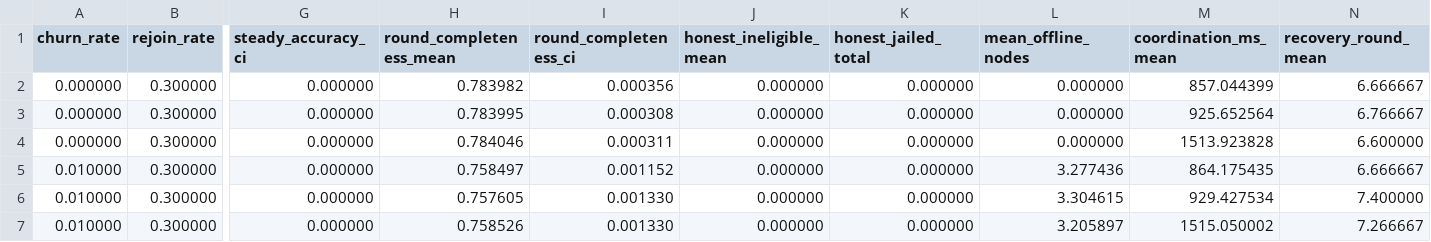
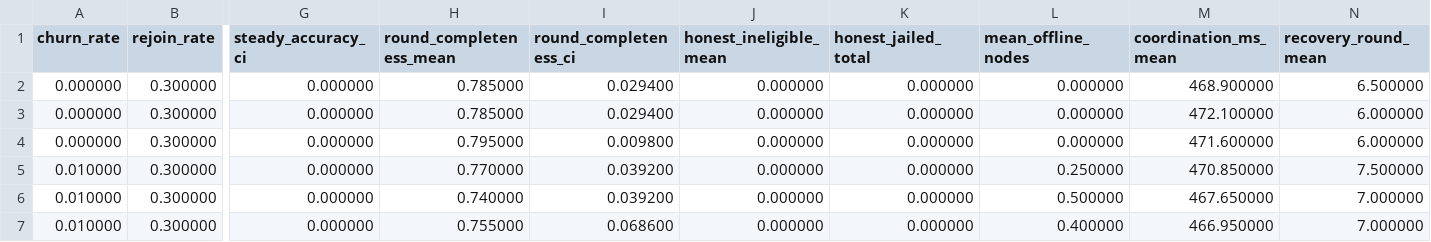
Before and after one commit to mihwuan/H-ZKA, a CSV file: HZKA/result/revision2/e1_churn_grid.csv, drawn as a sheet; only a part is shown, gaps mark what is left out; the diff covers the shown part only; the diff names each change by its address in the sheet, - before the commit and + after, or states it on an @@ line.

```diff
--- a/HZKA/result/revision2/e1_churn_grid.csv
+++ b/HZKA/result/revision2/e1_churn_grid.csv
-H2 (round_completeness_mean): 0.783982
+H2 (round_completeness_mean): 0.785000
-I2 (round_completeness_ci): 0.000356
+I2 (round_completeness_ci): 0.029400
-M2 (coordination_ms_mean): 857.044399
+M2 (coordination_ms_mean): 468.900000
-N2 (recovery_round_mean): 6.666667
+N2 (recovery_round_mean): 6.500000
-H3 (round_completeness_mean): 0.783995
+H3 (round_completeness_mean): 0.785000
-I3 (round_completeness_ci): 0.000308
+I3 (round_completeness_ci): 0.029400
-M3 (coordination_ms_mean): 925.652564
+M3 (coordination_ms_mean): 472.100000
-N3 (recovery_round_mean): 6.766667
+N3 (recovery_round_mean): 6.000000
-H4 (round_completeness_mean): 0.784046
+H4 (round_completeness_mean): 0.795000
-I4 (round_completeness_ci): 0.000311
+I4 (round_completeness_ci): 0.009800
-M4 (coordination_ms_mean): 1513.923828
+M4 (coordination_ms_mean): 471.600000
-N4 (recovery_round_mean): 6.600000
+N4 (recovery_round_mean): 6.000000
-H5 (round_completeness_mean): 0.758497
+H5 (round_completeness_mean): 0.770000
-I5 (round_completeness_ci): 0.001152
+I5 (round_completeness_ci): 0.039200
-L5 (mean_offline_nodes): 3.277436
+L5 (mean_offline_nodes): 0.250000
-M5 (coordination_ms_mean): 864.175435
+M5 (coordination_ms_mean): 470.850000
-N5 (recovery_round_mean): 6.666667
+N5 (recovery_round_mean): 7.500000
-H6 (round_completeness_mean): 0.757605
+H6 (round_completeness_mean): 0.740000
-I6 (round_completeness_ci): 0.001330
+I6 (round_completeness_ci): 0.039200
-L6 (mean_offline_nodes): 3.304615
+L6 (mean_offline_nodes): 0.500000
-M6 (coordination_ms_mean): 929.427534
+M6 (coordination_ms_mean): 467.650000
-N6 (recovery_round_mean): 7.400000
+N6 (recovery_round_mean): 7.000000
-H7 (round_completeness_mean): 0.758526
+H7 (round_completeness_mean): 0.755000
-I7 (round_completeness_ci): 0.001330
+I7 (round_completeness_ci): 0.068600
-L7 (mean_offline_nodes): 3.205897
+L7 (mean_offline_nodes): 0.400000
-M7 (coordination_ms_mean): 1515.050002
+M7 (coordination_ms_mean): 466.950000
-N7 (recovery_round_mean): 7.266667
+N7 (recovery_round_mean): 7.000000
```
Also changed, not shown: 148 edited cells elsewhere in this file, HZKA/result/revision2/e4_leakage.csv, HZKA/result/revision2/e4_sensitivity.csv, 28 other files.
